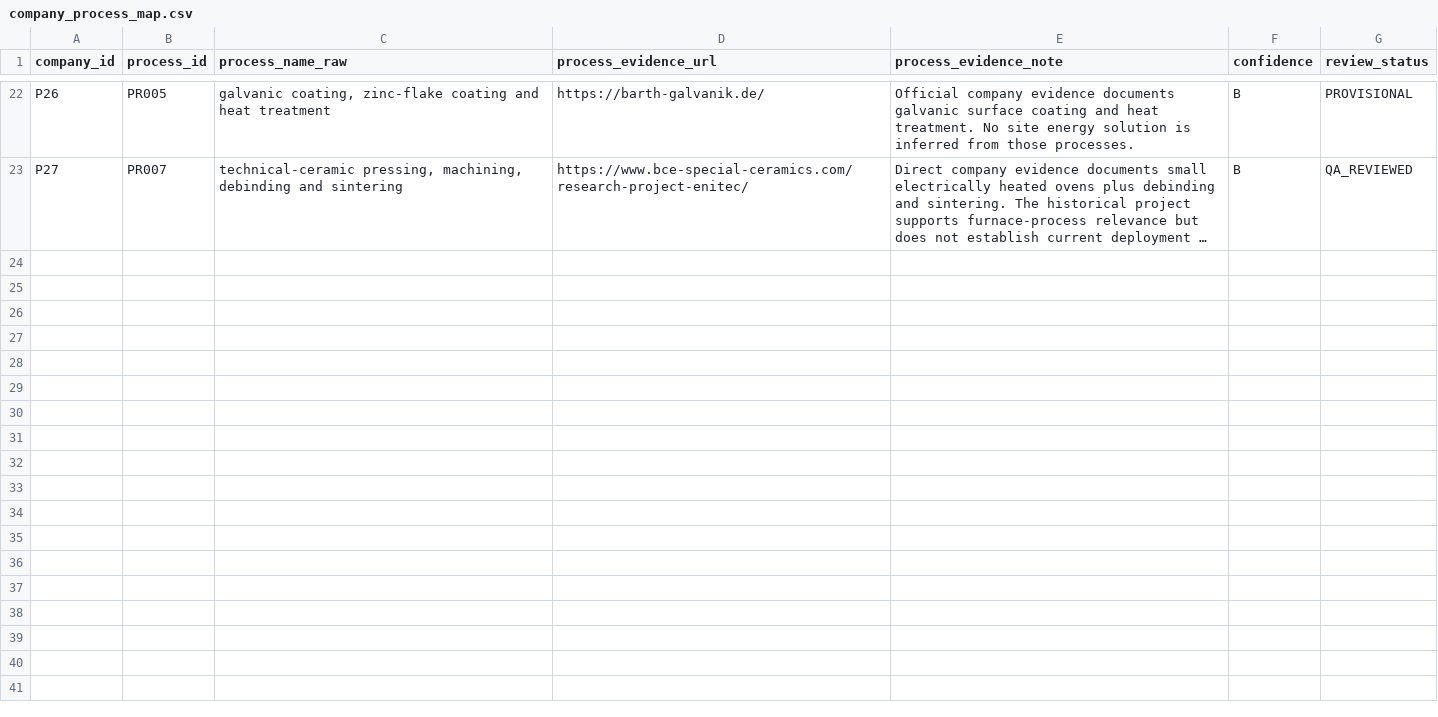
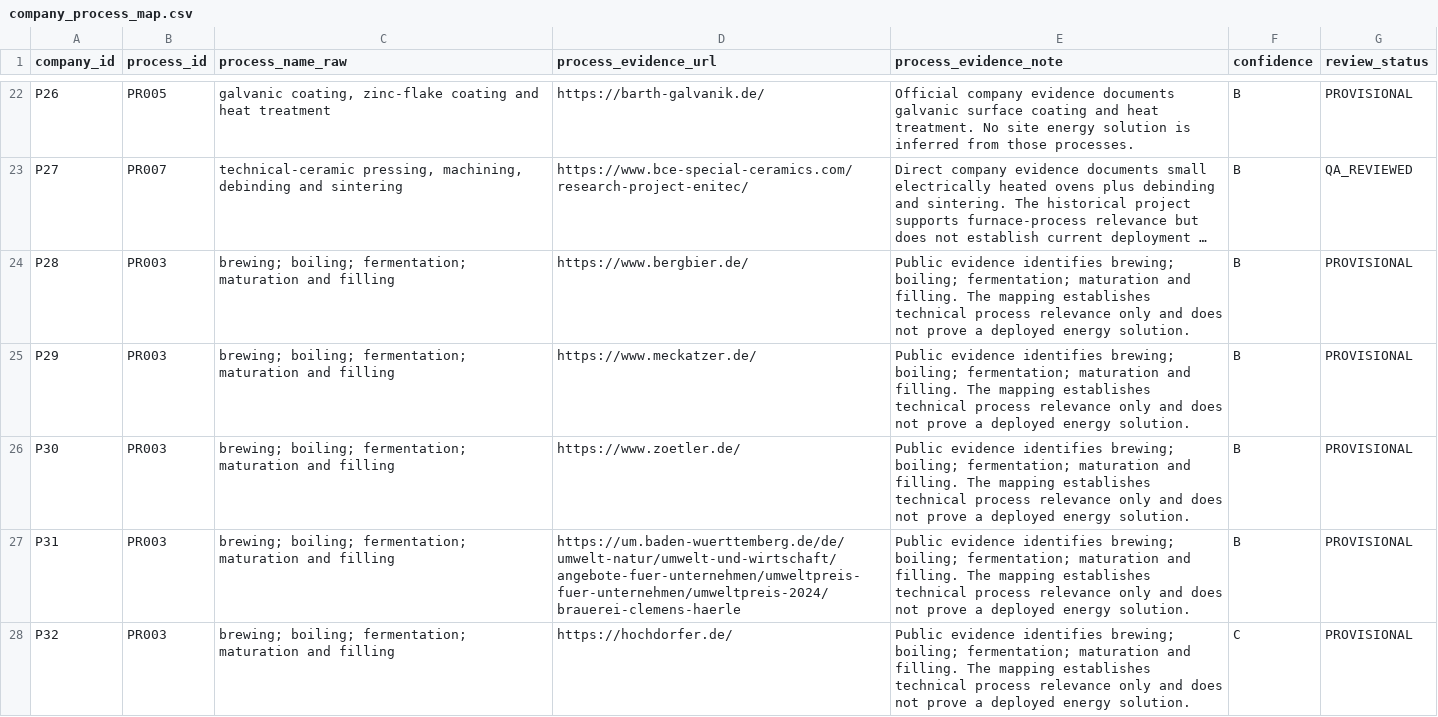
Before and after one commit to AnnaKolisnyk74/sme-etoi, a CSV file: data/company_process_map.csv, drawn as a sheet; only a part is shown, gaps mark what is left out; long unchanged cells end in …; the diff covers the shown part only; the diff names each change by its address in the sheet, - before the commit and + after, or states it on an @@ line.

```diff
--- a/data/company_process_map.csv
+++ b/data/company_process_map.csv
+row 24: P28 | PR003 | brewing; boiling; fermentation; maturation and filling | https://www.bergbier.de/ | Public evidence identifies brewing; boiling; fermentation; maturation and filling. The mapping establishes technical process relevance only and does not prove a deployed energy solution. | B | PROVISIONAL
+row 25: P29 | PR003 | brewing; boiling; fermentation; maturation and filling | https://www.meckatzer.de/ | Public evidence identifies brewing; boiling; fermentation; maturation and filling. The mapping establishes technical process relevance only and does not prove a deployed energy solution. | B | PROVISIONAL
+row 26: P30 | PR003 | brewing; boiling; fermentation; maturation and filling | https://www.zoetler.de/ | Public evidence identifies brewing; boiling; fermentation; maturation and filling. The mapping establishes technical process relevance only and does not prove a deployed energy solution. | B | PROVISIONAL
+row 27: P31 | PR003 | brewing; boiling; fermentation; maturation and filling | https://um.baden-wuerttemberg.de/de/umwelt-natur/umwelt-und-wirtschaft/angebote-fuer-unternehmen/umweltpreis-fuer-unternehmen/umweltpreis-2024/brauerei-clemens-haerle | Public evidence identifies brewing; boiling; fermentation; maturation and filling. The mapping establishes technical process relevance only and does not prove a deployed energy solution. | B | PROVISIONAL
+row 28: P32 | PR003 | brewing; boiling; fermentation; maturation and filling | https://hochdorfer.de/ | Public evidence identifies brewing; boiling; fermentation; maturation and filling. The mapping establishes technical process relevance only and does not prove a deployed energy solution. | C | PROVISIONAL
```
Also changed, not shown: 15 added rows elsewhere in this file, data/pilot_double_code.csv, data/pilot_review_sources.csv, 35 other files.
